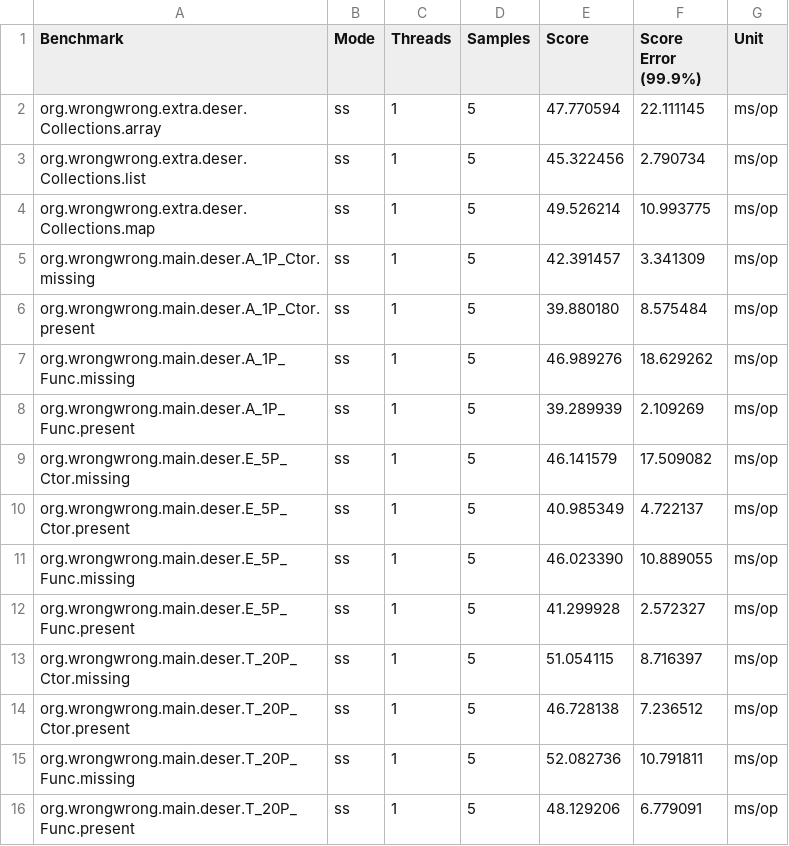
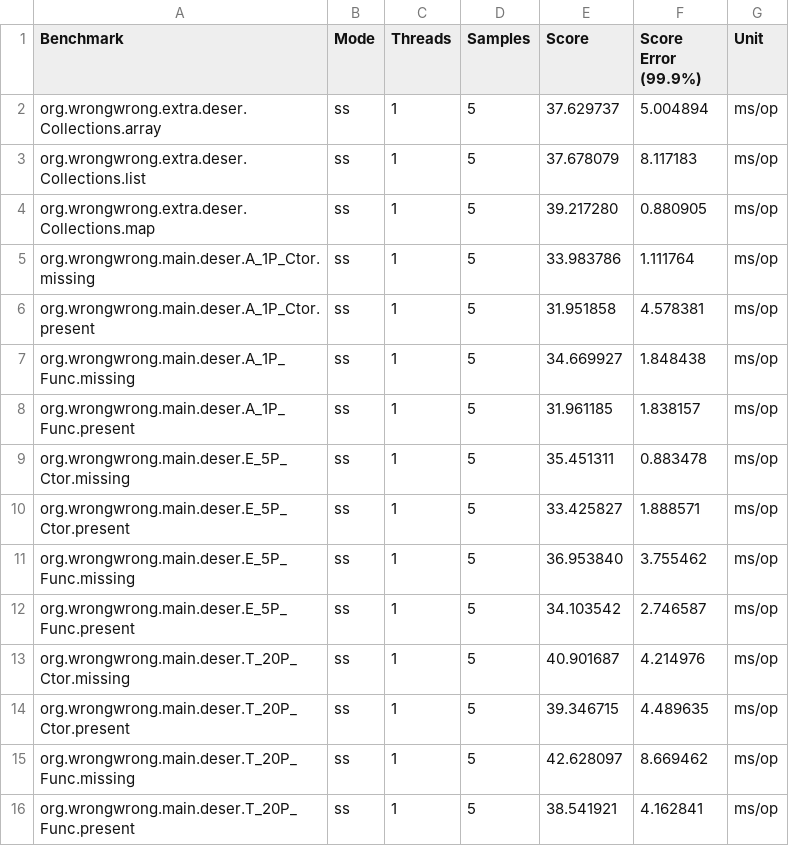
Before and after one commit to ProjectMapK/kogera-benchmark, a CSV file: ci-reports/StrictNullChecksKogera-ss/Conventional.csv, drawn as a sheet.

```diff
--- a/ci-reports/StrictNullChecksKogera-ss/Conventional.csv
+++ b/ci-reports/StrictNullChecksKogera-ss/Conventional.csv
@@ -1,16 +1,16 @@
 "Benchmark","Mode","Threads","Samples","Score","Score Error (99.9%)","Unit"
-"org.wrongwrong.extra.deser.Collections.array","ss",1,5,47.770594,22.111145,"ms/op"
-"org.wrongwrong.extra.deser.Collections.list","ss",1,5,45.322456,2.790734,"ms/op"
-"org.wrongwrong.extra.deser.Collections.map","ss",1,5,49.526214,10.993775,"ms/op"
-"org.wrongwrong.main.deser.A_1P_Ctor.missing","ss",1,5,42.391457,3.341309,"ms/op"
-"org.wrongwrong.main.deser.A_1P_Ctor.present","ss",1,5,39.880180,8.575484,"ms/op"
-"org.wrongwrong.main.deser.A_1P_Func.missing","ss",1,5,46.989276,18.629262,"ms/op"
-"org.wrongwrong.main.deser.A_1P_Func.present","ss",1,5,39.289939,2.109269,"ms/op"
-"org.wrongwrong.main.deser.E_5P_Ctor.missing","ss",1,5,46.141579,17.509082,"ms/op"
-"org.wrongwrong.main.deser.E_5P_Ctor.present","ss",1,5,40.985349,4.722137,"ms/op"
-"org.wrongwrong.main.deser.E_5P_Func.missing","ss",1,5,46.023390,10.889055,"ms/op"
-"org.wrongwrong.main.deser.E_5P_Func.present","ss",1,5,41.299928,2.572327,"ms/op"
-"org.wrongwrong.main.deser.T_20P_Ctor.missing","ss",1,5,51.054115,8.716397,"ms/op"
-"org.wrongwrong.main.deser.T_20P_Ctor.present","ss",1,5,46.728138,7.236512,"ms/op"
-"org.wrongwrong.main.deser.T_20P_Func.missing","ss",1,5,52.082736,10.791811,"ms/op"
-"org.wrongwrong.main.deser.T_20P_Func.present","ss",1,5,48.129206,6.779091,"ms/op"
+"org.wrongwrong.extra.deser.Collections.array","ss",1,5,37.629737,5.004894,"ms/op"
+"org.wrongwrong.extra.deser.Collections.list","ss",1,5,37.678079,8.117183,"ms/op"
+"org.wrongwrong.extra.deser.Collections.map","ss",1,5,39.217280,0.880905,"ms/op"
+"org.wrongwrong.main.deser.A_1P_Ctor.missing","ss",1,5,33.983786,1.111764,"ms/op"
+"org.wrongwrong.main.deser.A_1P_Ctor.present","ss",1,5,31.951858,4.578381,"ms/op"
+"org.wrongwrong.main.deser.A_1P_Func.missing","ss",1,5,34.669927,1.848438,"ms/op"
+"org.wrongwrong.main.deser.A_1P_Func.present","ss",1,5,31.961185,1.838157,"ms/op"
+"org.wrongwrong.main.deser.E_5P_Ctor.missing","ss",1,5,35.451311,0.883478,"ms/op"
+"org.wrongwrong.main.deser.E_5P_Ctor.present","ss",1,5,33.425827,1.888571,"ms/op"
+"org.wrongwrong.main.deser.E_5P_Func.missing","ss",1,5,36.953840,3.755462,"ms/op"
+"org.wrongwrong.main.deser.E_5P_Func.present","ss",1,5,34.103542,2.746587,"ms/op"
+"org.wrongwrong.main.deser.T_20P_Ctor.missing","ss",1,5,40.901687,4.214976,"ms/op"
+"org.wrongwrong.main.deser.T_20P_Ctor.present","ss",1,5,39.346715,4.489635,"ms/op"
+"org.wrongwrong.main.deser.T_20P_Func.missing","ss",1,5,42.628097,8.669462,"ms/op"
+"org.wrongwrong.main.deser.T_20P_Func.present","ss",1,5,38.541921,4.162841,"ms/op"
```
Also changed, not shown: ci-reports/BasicDeserialize-ss/Present.csv, ci-reports/BasicDeserialize-thrpt/Present.csv, 21 other files.
